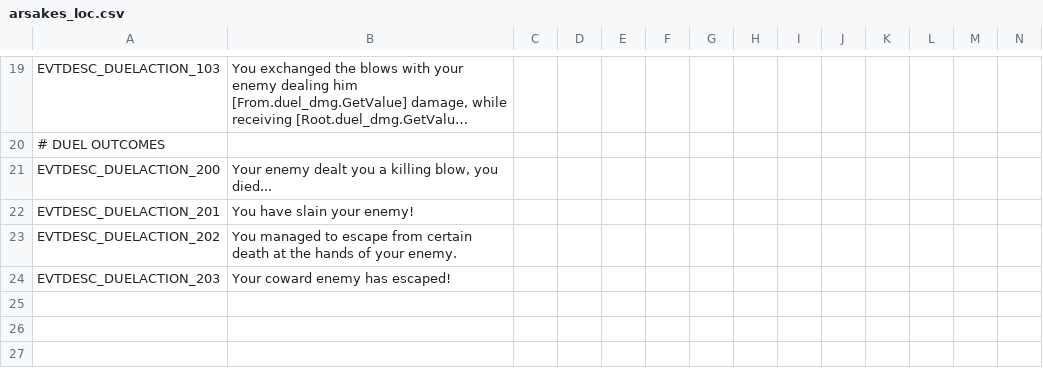
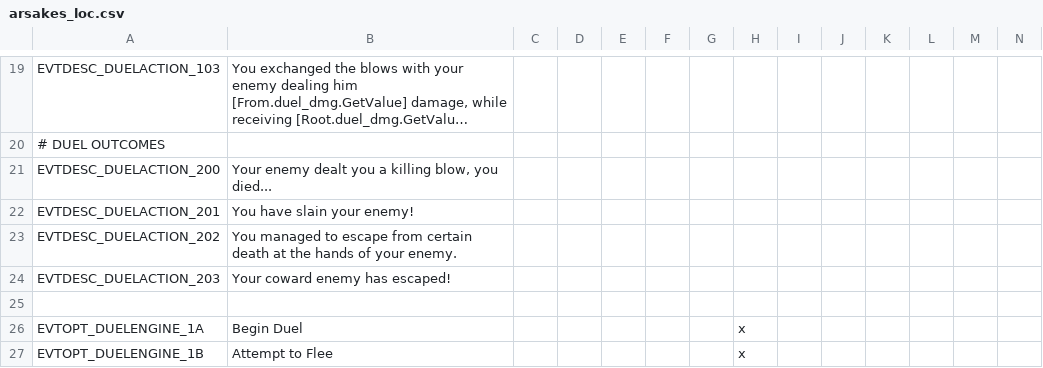
Before and after one commit to swf541/Gloria-Regni, a CSV file: Gloria Regni Core Module/localisation/arsakes_loc.csv, drawn as a sheet; only a part is shown, gaps mark what is left out; long unchanged cells end in …; rows hold the shown columns only; the diff names each change by its address in the sheet, - before the commit and + after, or states it on an @@ line.

```diff
--- a/Gloria Regni Core Module/localisation/arsakes_loc.csv
+++ b/Gloria Regni Core Module/localisation/arsakes_loc.csv
+row 25: (empty)
+row 26: EVTOPT_DUELENGINE_1A | Begin Duel |  |  |  |  |  | x
+row 27: EVTOPT_DUELENGINE_1B | Attempt to Flee |  |  |  |  |  | x
```
Also changed, not shown: 2 other files.
